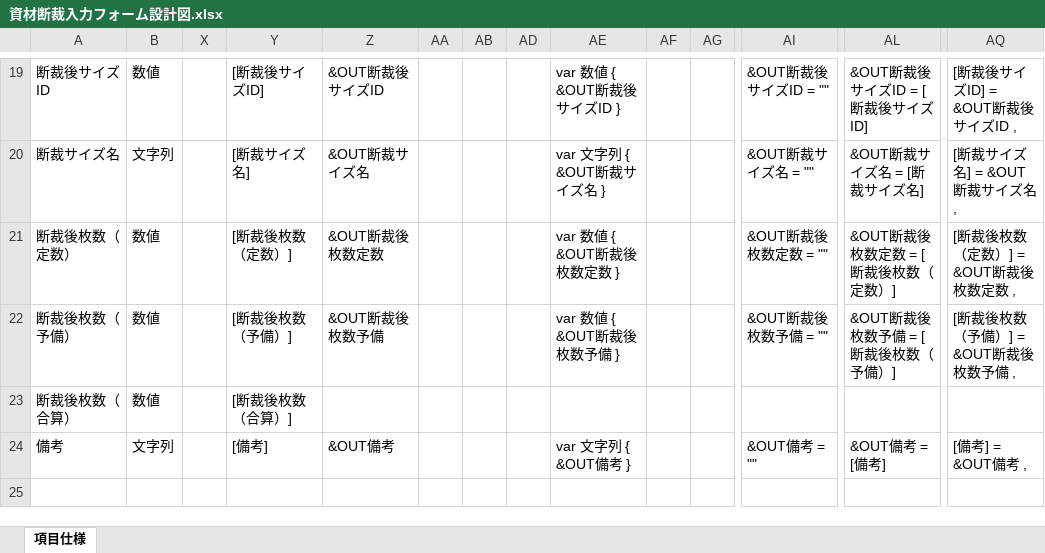
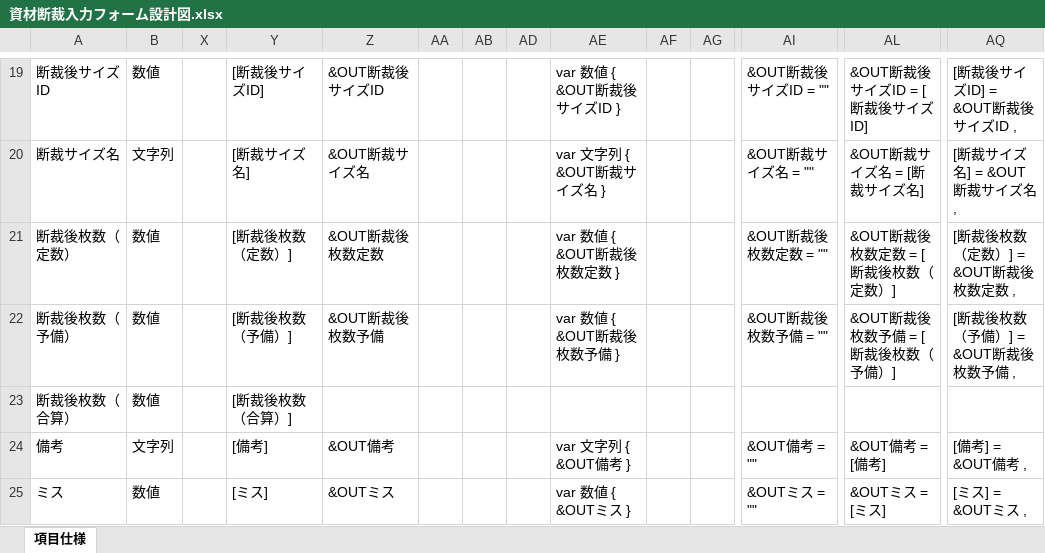
Before and after one commit to yamatojiy/ShimodaPrint, an Excel workbook: 用紙管理/04_資材断裁/資材断裁入力フォーム設計図.xlsx, sheet 項目仕様, drawn as a sheet; only a part is shown, gaps mark what is left out; values as stored, in another font and other column widths than the file's, no borders; rows hold the shown columns only; the diff names each change by its address in the sheet, - before the commit and + after, or states it on an @@ line.

```diff
--- a/用紙管理/04_資材断裁/資材断裁入力フォーム設計図.xlsx (sheet 項目仕様)
+++ b/用紙管理/04_資材断裁/資材断裁入力フォーム設計図.xlsx (sheet 項目仕様)
-row 25: (empty)
+row 25: ミス | 数値 |  | [ミス] | &OUTミス |  |  |  | var 数値 { &OUTミス } |  |  | &OUTミス = "" | &OUTミス = [ミス] | [ミス] = &OUTミス ,
```
Also changed, not shown: hidden cells, 16 other files.
